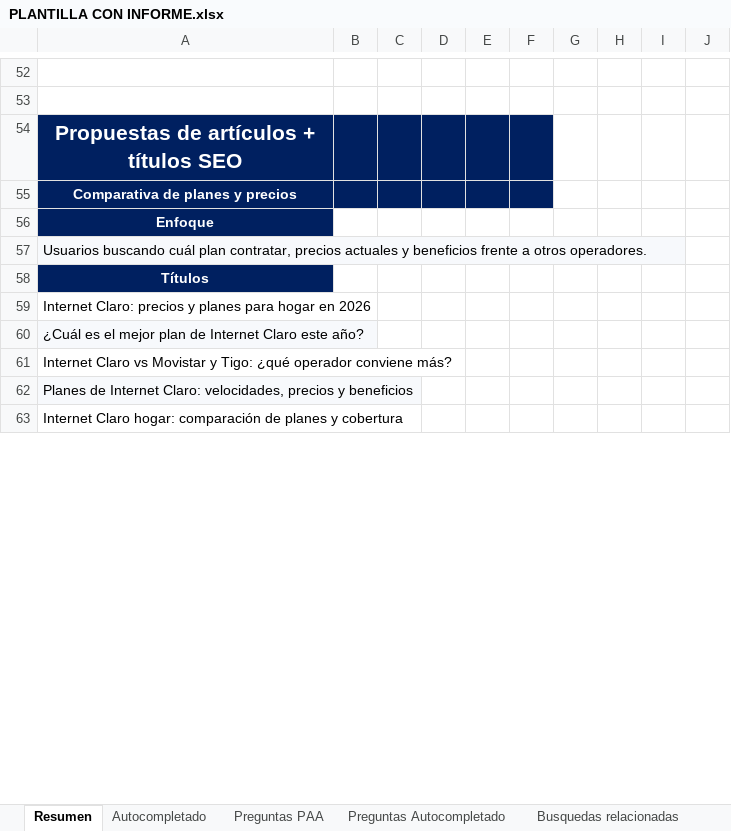
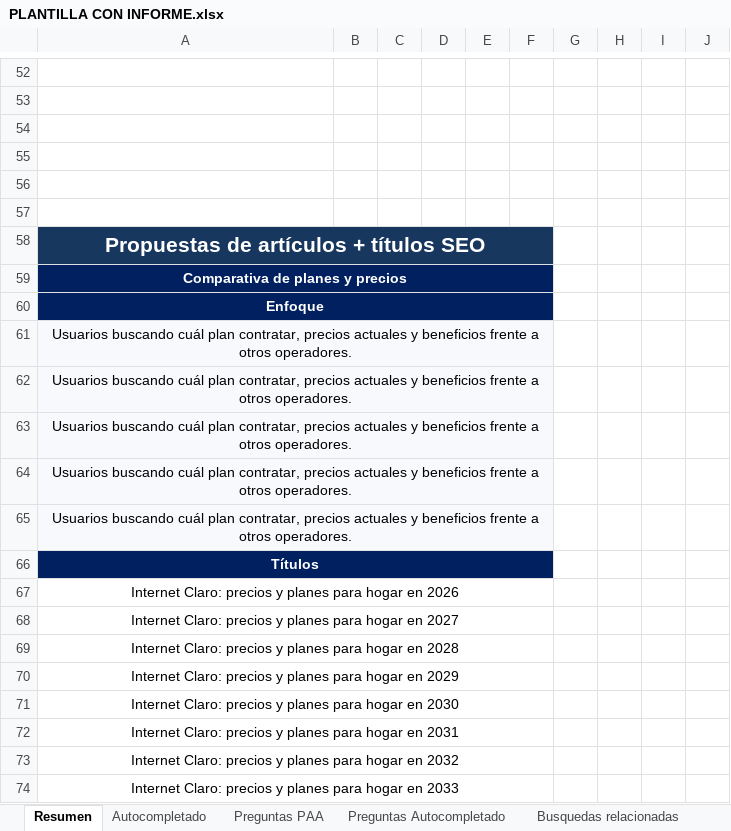
Before and after one commit to corvusnigrumm/KeySearch-SEO, an Excel workbook: PLANTILLA CON INFORME.xlsx, sheet Resumen, drawn as a sheet; only a part is shown, gaps mark what is left out; values as stored, in another font and other column widths than the file's, no borders; addresses are those after the commit; the diff covers the shown part only; the diff names each change by its address in the sheet, - before the commit and + after, or states it on an @@ line.

Commit message:
chore: actualizar plantilla de excel con nuevos espacios

```diff
--- a/PLANTILLA CON INFORME.xlsx (sheet Resumen)
+++ b/PLANTILLA CON INFORME.xlsx (sheet Resumen)
+row 54: (empty)
+row 55: (empty)
+row 56: (empty)
+row 57: (empty)
+A58:F58 merged
+A59:F59 merged
+A60:F60 merged
-B60:F60 fill: none
+B60:F60 fill: #002060
-A61 alignment: left
+A61 alignment: center
+A61:F61 merged
-B61:F61 fill: none
+B61:F61 fill: #F7F9FC
+row 62: Usuarios buscando cuál plan contratar, precios actuales y beneficios frente a otros operadores.
+row 63: Usuarios buscando cuál plan contratar, precios actuales y beneficios frente a otros operadores.
+row 64: Usuarios buscando cuál plan contratar, precios actuales y beneficios frente a otros operadores.
+row 65: Usuarios buscando cuál plan contratar, precios actuales y beneficios frente a otros operadores.
+A66:F66 merged
-B66:F66 fill: none
+B66:F66 fill: #002060
-A67:A71 alignment: left
+A67:A71 alignment: center
+A67:F67 merged
-A68: ¿Cuál es el mejor plan de Internet Claro este año?
+A68: Internet Claro: precios y planes para hogar en 2027
-A68 fill: #F7F9FC
+A68 fill: none
+A68:F68 merged
-A69: Internet Claro vs Movistar y Tigo: ¿qué operador conviene más?
+A69: Internet Claro: precios y planes para hogar en 2028
+A69:F69 merged
-A70: Planes de Internet Claro: velocidades, precios y beneficios
+A70: Internet Claro: precios y planes para hogar en 2029
-A70 fill: #F7F9FC
+A70 fill: none
+A70:F70 merged
-A71: Internet Claro hogar: comparación de planes y cobertura
+A71: Internet Claro: precios y planes para hogar en 2030
+A71:F71 merged
+row 72: Internet Claro: precios y planes para hogar en 2031
+row 73: Internet Claro: precios y planes para hogar en 2032
+row 74: Internet Claro: precios y planes para hogar en 2033
```
Also changed, not shown: 12 added rows, 3 edited cells, cell formats and merged cells elsewhere in this sheet.
